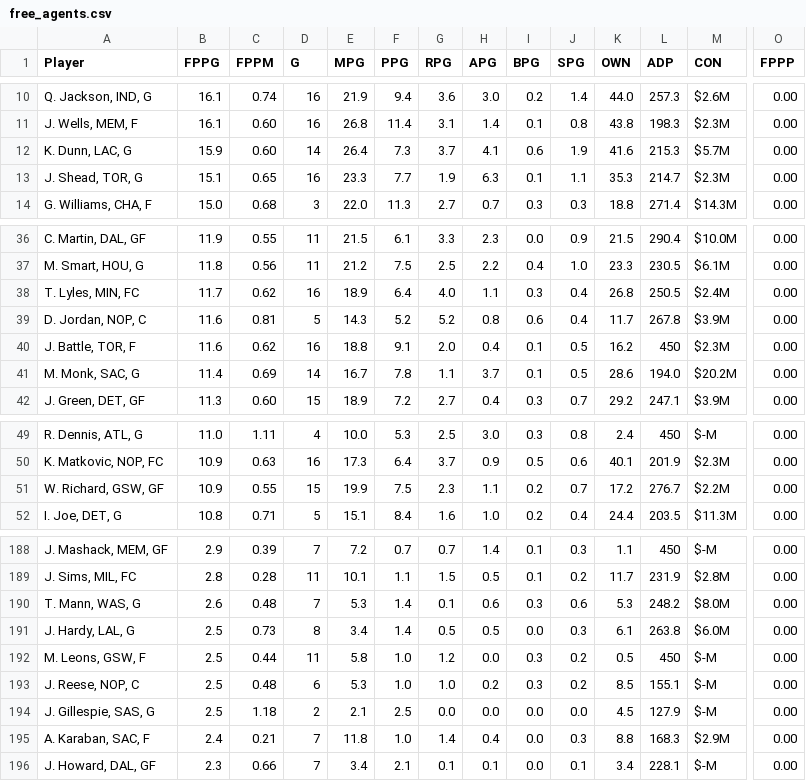
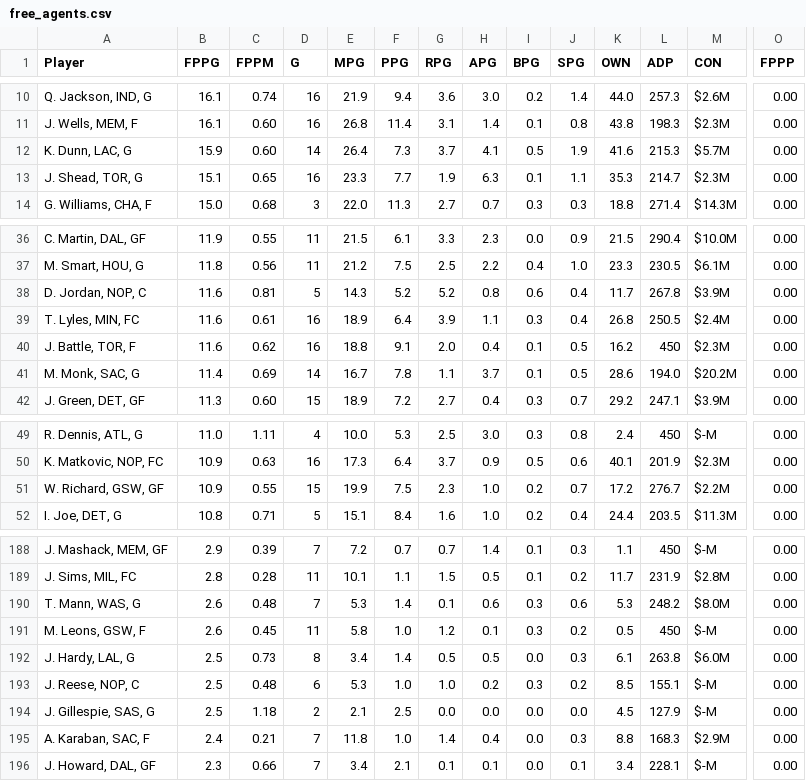
Before and after one commit to fedecast/SandC_draft, a CSV file: data/free_agents.csv, drawn as a sheet; only a part is shown, gaps mark what is left out; removed rows and columns are numbered as before the commit, all else as after; rows hold the shown columns only; the diff names each change by its address in the sheet, - before the commit and + after, or states it on an @@ line.

```diff
--- a/data/free_agents.csv
+++ b/data/free_agents.csv
-I12 (BPG): 0.6
+I12 (BPG): 0.5
-row 38: T. Lyles, MIN, FC | 11.7 | 0.62 | 16 | 18.9 | 6.4 | 4.0 | 1.1 | 0.3 | 0.4 | 26.8 | 250.5 | $2.4M | 0.00
+row 39: T. Lyles, MIN, FC | 11.6 | 0.61 | 16 | 18.9 | 6.4 | 3.9 | 1.1 | 0.3 | 0.4 | 26.8 | 250.5 | $2.4M | 0.00
-H51 (APG): 1.1
+H51 (APG): 1.0
+row 191: M. Leons, GSW, F | 2.6 | 0.45 | 11 | 5.8 | 1.0 | 1.2 | 0.1 | 0.3 | 0.2 | 0.5 | 450 | $-M | 0.00
-row 192: M. Leons, GSW, F | 2.5 | 0.44 | 11 | 5.8 | 1.0 | 1.2 | 0.0 | 0.3 | 0.2 | 0.5 | 450 | $-M | 0.00
```
Also changed, not shown: 4 other files.
